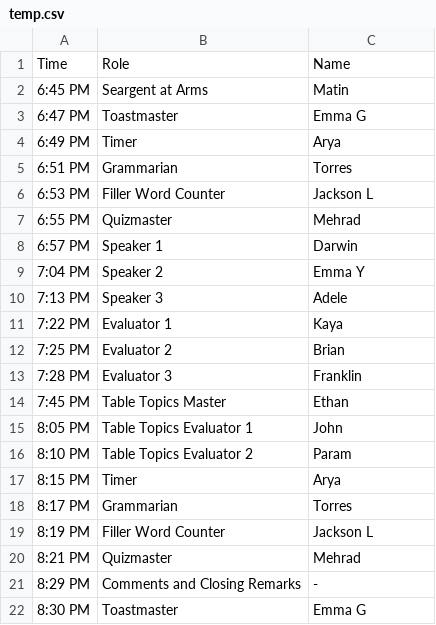
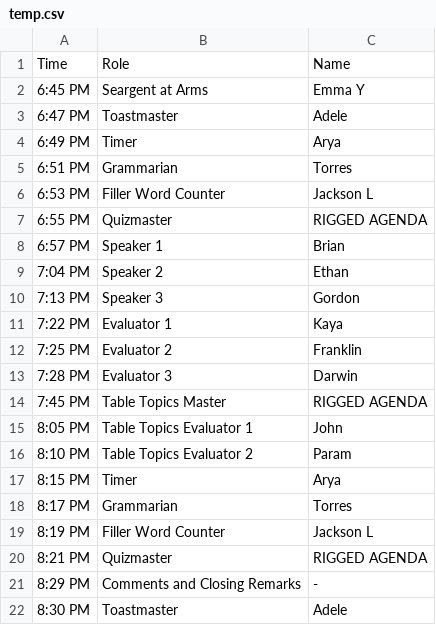
Before and after one commit to DTCGC/AgendaMaster, a CSV file: static/temp.csv, drawn as a sheet.

```diff
--- a/static/temp.csv
+++ b/static/temp.csv
@@ -1,4 +1,4 @@
 Time,Role,Name
-6:45 PM,Seargent at Arms,Matin
-6:47 PM,Toastmaster,Emma G
+6:45 PM,Seargent at Arms,Emma Y
+6:47 PM,Toastmaster,Adele
 6:49 PM,Timer,Arya
@@ -6,10 +6,10 @@ Time,Role,Name
 6:53 PM,Filler Word Counter,Jackson L
-6:55 PM,Quizmaster,Mehrad
-6:57 PM,Speaker 1,Darwin
-7:04 PM,Speaker 2,Emma Y
-7:13 PM,Speaker 3,Adele
+6:55 PM,Quizmaster,RIGGED AGENDA
+6:57 PM,Speaker 1,Brian
+7:04 PM,Speaker 2,Ethan
+7:13 PM,Speaker 3,Gordon
 7:22 PM,Evaluator 1,Kaya
-7:25 PM,Evaluator 2,Brian
-7:28 PM,Evaluator 3,Franklin
-7:45 PM,Table Topics Master,Ethan
+7:25 PM,Evaluator 2,Franklin
+7:28 PM,Evaluator 3,Darwin
+7:45 PM,Table Topics Master,RIGGED AGENDA
 8:05 PM,Table Topics Evaluator 1,John
@@ -19,4 +19,4 @@ Time,Role,Name
 8:19 PM,Filler Word Counter,Jackson L
-8:21 PM,Quizmaster,Mehrad
+8:21 PM,Quizmaster,RIGGED AGENDA
 8:29 PM,Comments and Closing Remarks,-
-8:30 PM,Toastmaster,Emma G
+8:30 PM,Toastmaster,Adele
```
Also changed, not shown: 4 other files.
